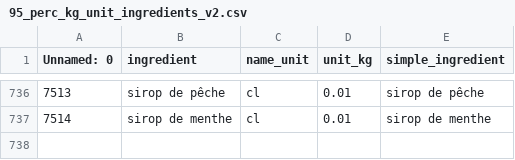
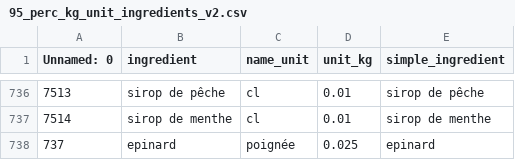
Before and after one commit to eliottcls/carbondiet, a CSV file: data/recipes/95_perc_kg_unit_ingredients_v2.csv, drawn as a sheet; only a part is shown, gaps mark what is left out.

Commit message:
Add an ingredient in the quantities table

```diff
--- a/data/recipes/95_perc_kg_unit_ingredients_v2.csv
+++ b/data/recipes/95_perc_kg_unit_ingredients_v2.csv
@@ -737 +737,2 @@ Unnamed: 0,ingredient,name_unit,unit_kg,simple_ingredient
 7514,sirop de menthe,cl,0.01,sirop de menthe
+737,epinard,poignée,0.025,epinard
```
Also changed, not shown: 2 other files.
